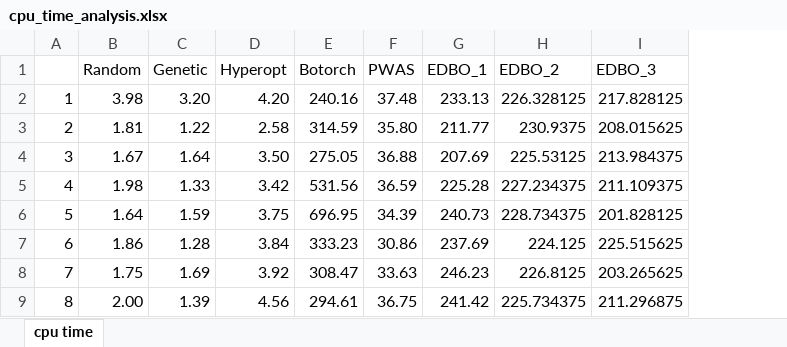
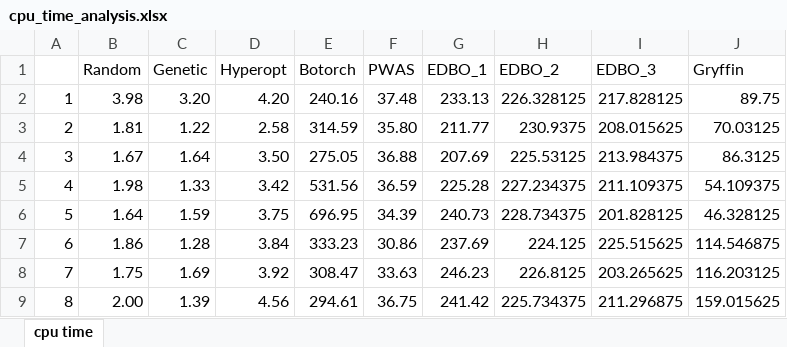
Before and after one commit to mjzhu-p/olympus, an Excel workbook: case_studies/case_study_pwas/z_comparisonStudy/crossed_barrel/z_results/cpu_time_analysis.xlsx, sheet cpu time, drawn as a sheet; only a part is shown; values as stored, in another font and other column widths than the file's, no borders; the diff names each change by its address in the sheet, - before the commit and + after, or states it on an @@ line.

Commit message:
included Gryffin for comparison study

```diff
--- a/case_studies/case_study_pwas/z_comparisonStudy/crossed_barrel/z_results/cpu_time_analysis.xlsx (sheet cpu time)
+++ b/case_studies/case_study_pwas/z_comparisonStudy/crossed_barrel/z_results/cpu_time_analysis.xlsx (sheet cpu time)
+column J (Gryffin), rows 2-9: 89.75 | 70.03125 | 86.3125 | 54.109375 | 46.328125 | 114.546875 | 116.203125 | 159.015625
```
Also changed, not shown: 5 other files.
